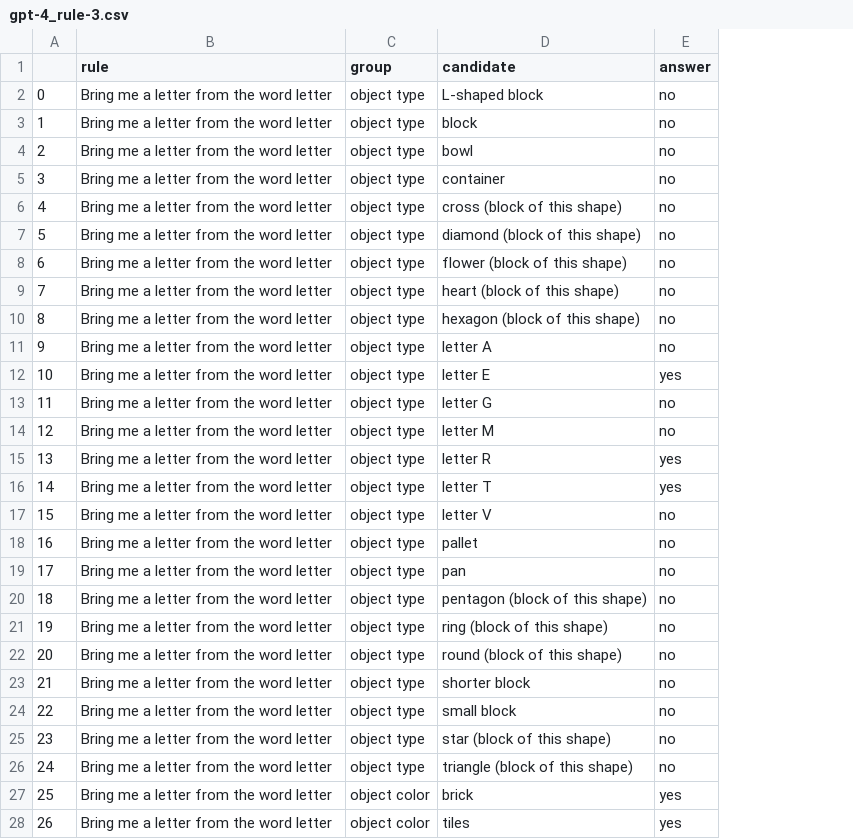
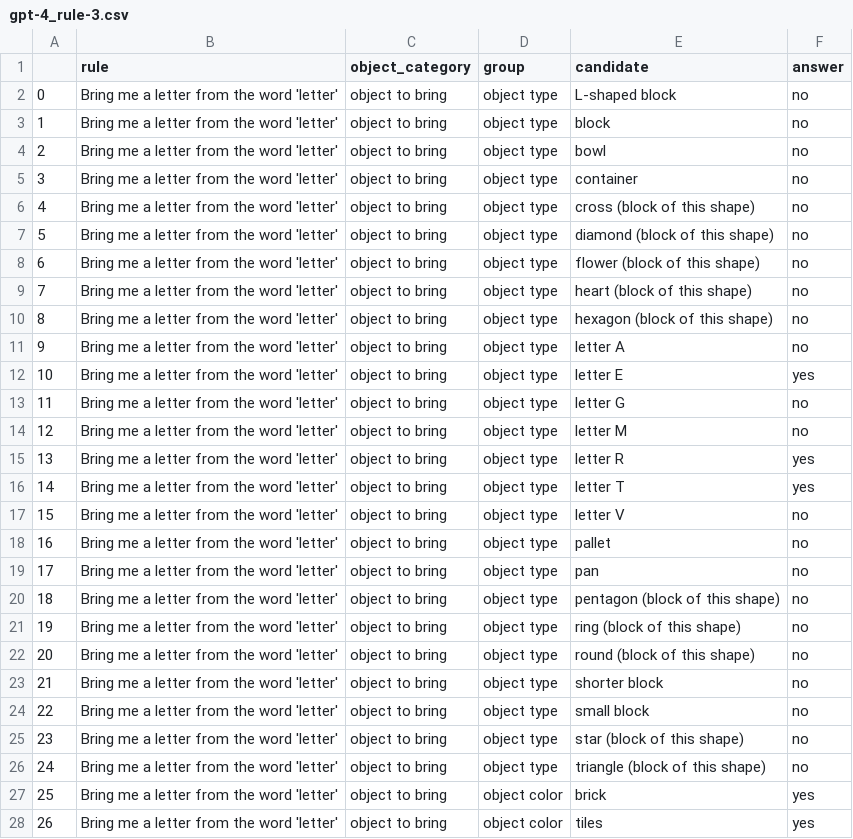
Before and after one commit to andipeng/align-lang, a CSV file: lm_experiments/results/gpt-4_rule-3.csv, drawn as a sheet; only a part is shown; the diff covers the shown part only; the diff names each change by its address in the sheet, - before the commit and + after, or states it on an @@ line.

```diff
--- a/lm_experiments/results/gpt-4_rule-3.csv
+++ b/lm_experiments/results/gpt-4_rule-3.csv
+column C (object_category), rows 2-28: all object to bring
-B2:B28 (rule): Bring me a letter from the word letter
+B2:B28 (rule): Bring me a letter from the word 'letter'
```
Also changed, not shown: 80 edited cells elsewhere in this file, lm_experiments/results/gpt-4_rule-0.csv, lm_experiments/results/gpt-4_rule-1.csv, 29 other files.
